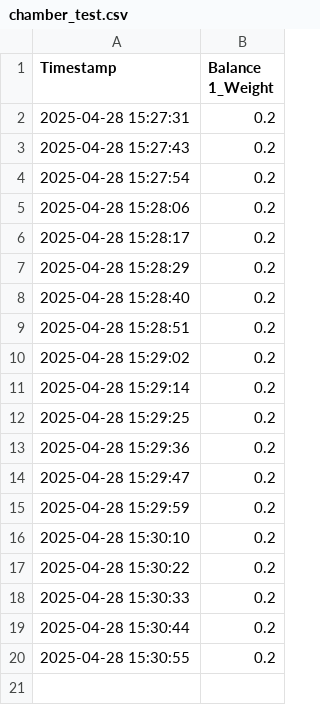
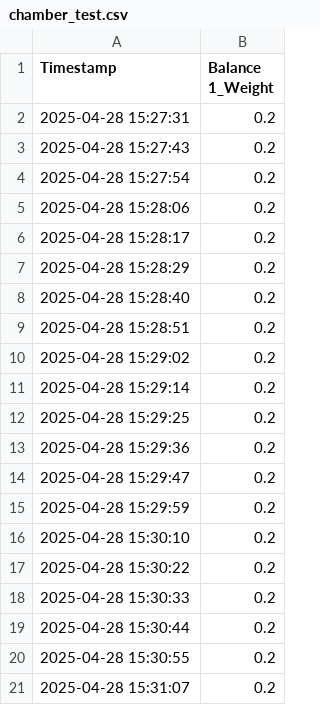
Before and after one commit to chrmccar/balance-logger, a CSV file: data/chamber_test.csv, drawn as a sheet.

Commit message:
Automatic upload from Balance Logger

```diff
--- a/data/chamber_test.csv
+++ b/data/chamber_test.csv
@@ -20 +20,2 @@ Timestamp,Balance 1_Weight
 2025-04-28 15:30:55,0.2
+2025-04-28 15:31:07,0.2
```
